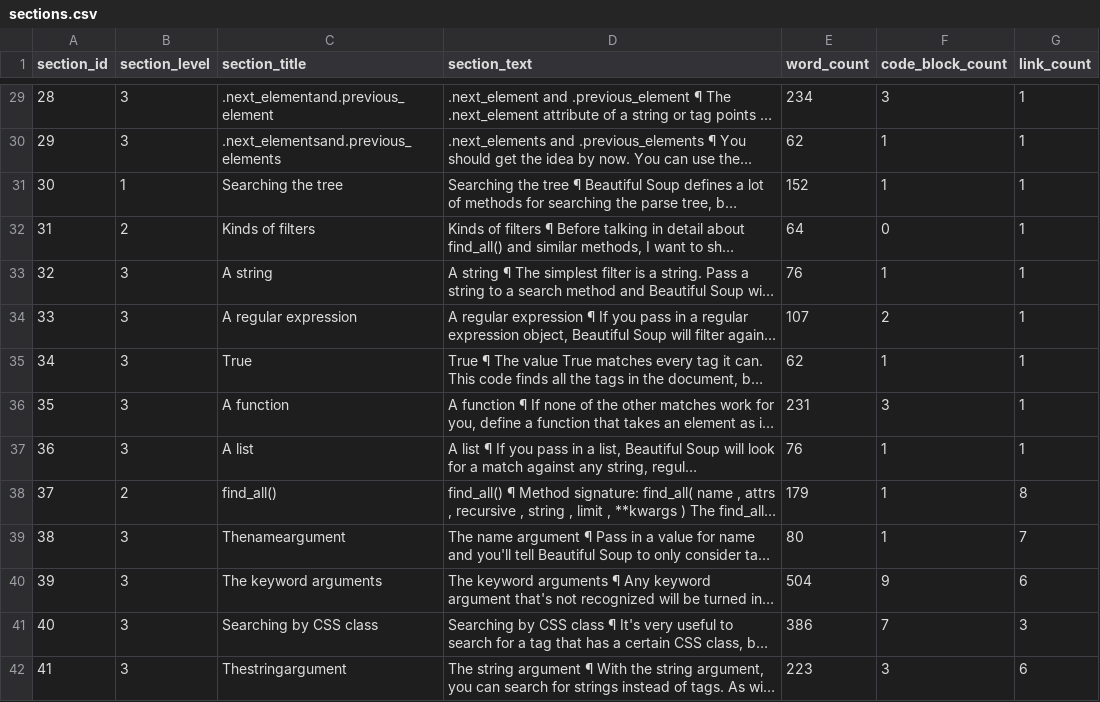
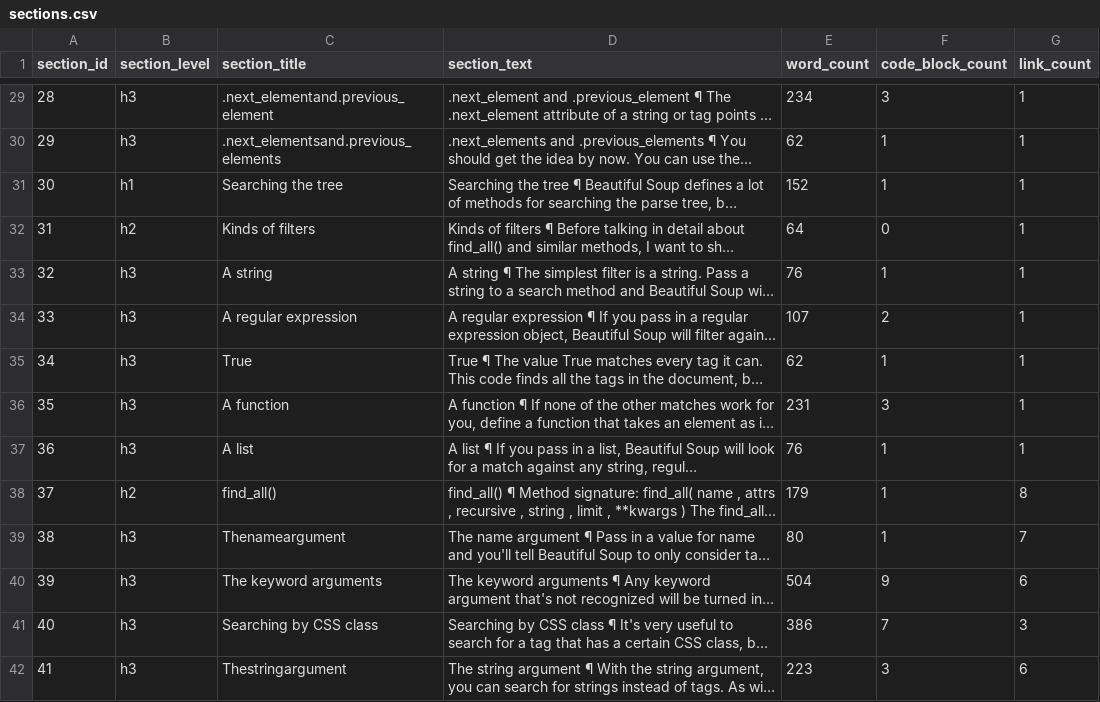
Before and after one commit to nghiahaodl2019/PDS310m-Project-Group2, a CSV file: data/processed/sections.csv, drawn as a sheet; only a part is shown, gaps mark what is left out; long unchanged cells end in …; the diff covers the shown part only; the diff names each change by its address in the sheet, - before the commit and + after, or states it on an @@ line.

```diff
--- a/data/processed/sections.csv
+++ b/data/processed/sections.csv
-B29:B30 (section_level): 3
+B29:B30 (section_level): h3
-B31 (section_level): 1
+B31 (section_level): h1
-B32 (section_level): 2
+B32 (section_level): h2
-B33:B37 (section_level): 3
+B33:B37 (section_level): h3
-B38 (section_level): 2
+B38 (section_level): h2
-B39:B42 (section_level): 3
+B39:B42 (section_level): h3
```
Also changed, not shown: 99 edited cells elsewhere in this file, 5 other files.
